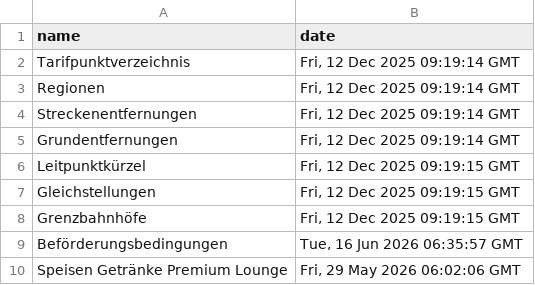
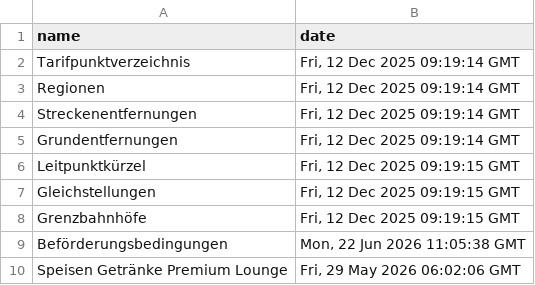
Before and after one commit to pajowu/deutschlandtarif-data, a CSV file: data/last_modified.csv, drawn as a sheet.

```diff
--- a/data/last_modified.csv
+++ b/data/last_modified.csv
@@ -8,3 +8,3 @@ Gleichstellungen,"Fri, 12 Dec 2025 09:19:15 GMT"
 Grenzbahnhöfe,"Fri, 12 Dec 2025 09:19:15 GMT"
-Beförderungsbedingungen,"Tue, 16 Jun 2026 06:35:57 GMT"
+Beförderungsbedingungen,"Mon, 22 Jun 2026 11:05:38 GMT"
 Speisen Getränke Premium Lounge,"Fri, 29 May 2026 06:02:06 GMT"
```
Also changed, not shown: 4 other files.
